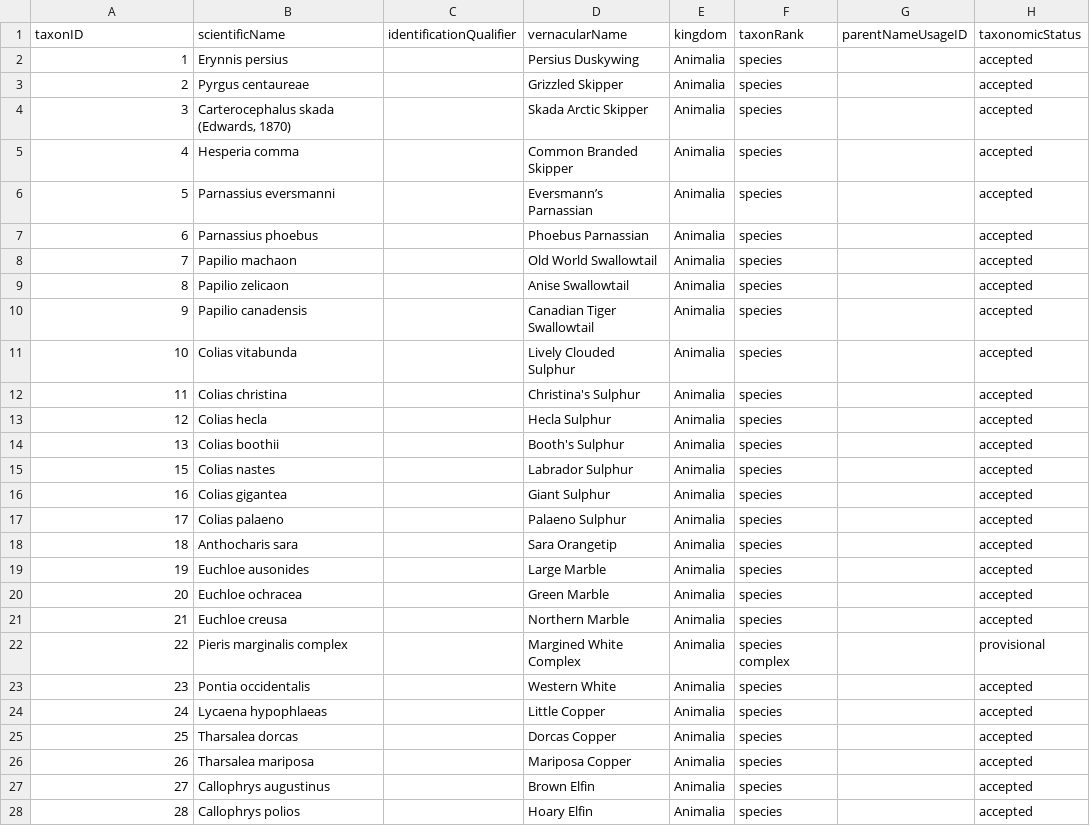
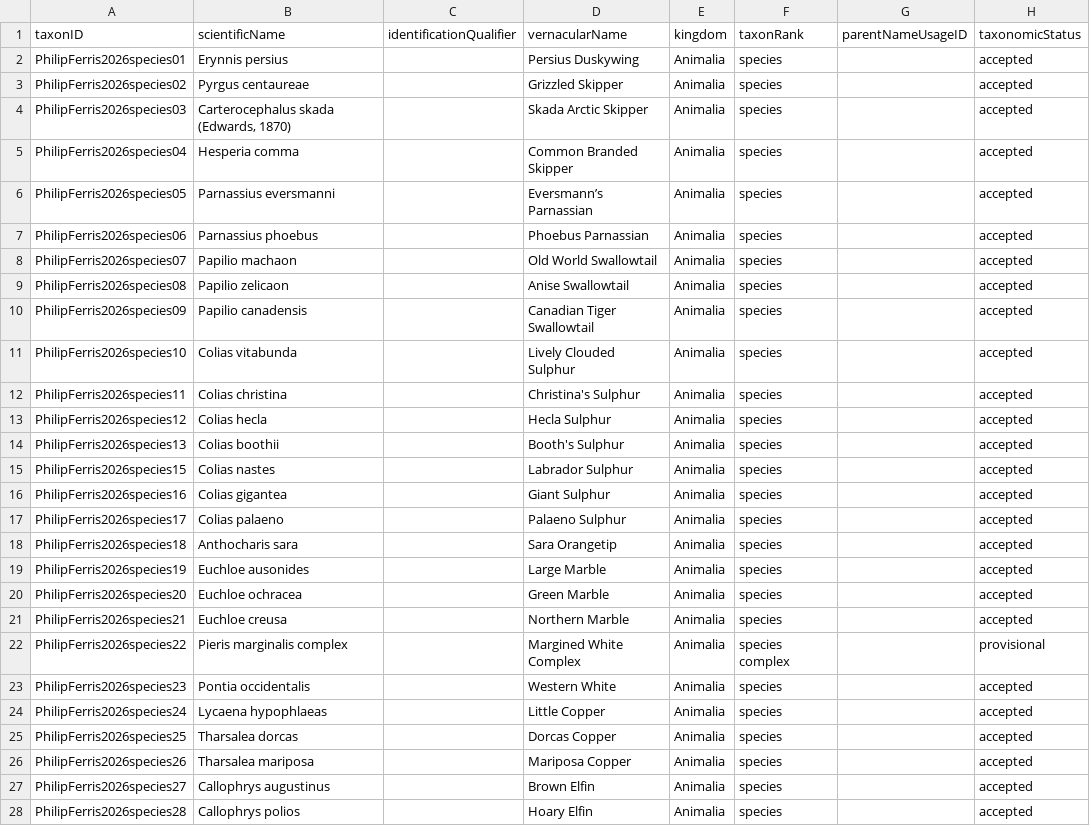
Before and after one commit to Alaska-Entomological-Society/checklistButterfliesAlaska, a CSV file: archive/checklist.csv, drawn as a sheet; only a part is shown; the diff covers the shown part only; the diff names each change by its address in the sheet, - before the commit and + after, or states it on an @@ line.

Commit message:
make taxonID values

```diff
--- a/archive/checklist.csv
+++ b/archive/checklist.csv
-A2 (taxonID): 1
+A2 (taxonID): PhilipFerris2026species01
-A3 (taxonID): 2
+A3 (taxonID): PhilipFerris2026species02
-A4 (taxonID): 3
+A4 (taxonID): PhilipFerris2026species03
-A5 (taxonID): 4
+A5 (taxonID): PhilipFerris2026species04
-A6 (taxonID): 5
+A6 (taxonID): PhilipFerris2026species05
-A7 (taxonID): 6
+A7 (taxonID): PhilipFerris2026species06
-A8 (taxonID): 7
+A8 (taxonID): PhilipFerris2026species07
-A9 (taxonID): 8
+A9 (taxonID): PhilipFerris2026species08
-A10 (taxonID): 9
+A10 (taxonID): PhilipFerris2026species09
-A11 (taxonID): 10
+A11 (taxonID): PhilipFerris2026species10
-A12 (taxonID): 11
+A12 (taxonID): PhilipFerris2026species11
-A13 (taxonID): 12
+A13 (taxonID): PhilipFerris2026species12
-A14 (taxonID): 13
+A14 (taxonID): PhilipFerris2026species13
-A15 (taxonID): 15
+A15 (taxonID): PhilipFerris2026species15
-A16 (taxonID): 16
+A16 (taxonID): PhilipFerris2026species16
-A17 (taxonID): 17
+A17 (taxonID): PhilipFerris2026species17
-A18 (taxonID): 18
+A18 (taxonID): PhilipFerris2026species18
-A19 (taxonID): 19
+A19 (taxonID): PhilipFerris2026species19
-A20 (taxonID): 20
+A20 (taxonID): PhilipFerris2026species20
-A21 (taxonID): 21
+A21 (taxonID): PhilipFerris2026species21
-A22 (taxonID): 22
+A22 (taxonID): PhilipFerris2026species22
-A23 (taxonID): 23
+A23 (taxonID): PhilipFerris2026species23
-A24 (taxonID): 24
+A24 (taxonID): PhilipFerris2026species24
-A25 (taxonID): 25
+A25 (taxonID): PhilipFerris2026species25
-A26 (taxonID): 26
+A26 (taxonID): PhilipFerris2026species26
-A27 (taxonID): 27
+A27 (taxonID): PhilipFerris2026species27
-A28 (taxonID): 28
+A28 (taxonID): PhilipFerris2026species28
```
Also changed, not shown: 57 edited cells elsewhere in this file, 1 other file.
